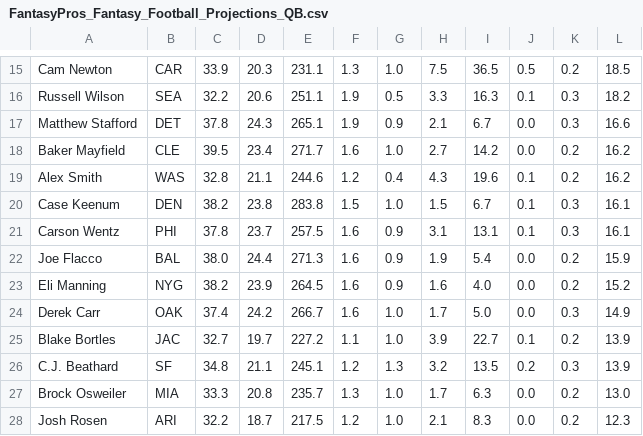
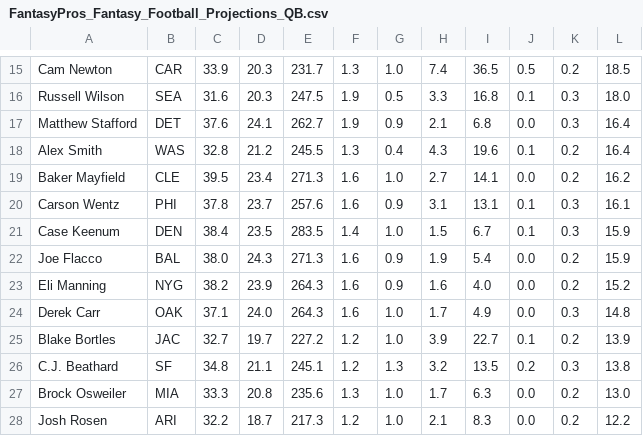
Before and after one commit to andrewrandall/draftkings, a CSV file: Data/w8/FantasyPros_Fantasy_Football_Projections_QB.csv, drawn as a sheet; only a part is shown, gaps mark what is left out; the diff covers the shown part only.

```diff
--- a/Data/w8/FantasyPros_Fantasy_Football_Projections_QB.csv
+++ b/Data/w8/FantasyPros_Fantasy_Football_Projections_QB.csv
@@ -15,14 +15,14 @@
-"Cam Newton","CAR","33.9","20.3","231.1","1.3","1.0","7.5","36.5","0.5","0.2","18.5"
-"Russell Wilson","SEA","32.2","20.6","251.1","1.9","0.5","3.3","16.3","0.1","0.3","18.2"
-"Matthew Stafford","DET","37.8","24.3","265.1","1.9","0.9","2.1","6.7","0.0","0.3","16.6"
-"Baker Mayfield","CLE","39.5","23.4","271.7","1.6","1.0","2.7","14.2","0.0","0.2","16.2"
-"Alex Smith","WAS","32.8","21.1","244.6","1.2","0.4","4.3","19.6","0.1","0.2","16.2"
-"Case Keenum","DEN","38.2","23.8","283.8","1.5","1.0","1.5","6.7","0.1","0.3","16.1"
-"Carson Wentz","PHI","37.8","23.7","257.5","1.6","0.9","3.1","13.1","0.1","0.3","16.1"
-"Joe Flacco","BAL","38.0","24.4","271.3","1.6","0.9","1.9","5.4","0.0","0.2","15.9"
-"Eli Manning","NYG","38.2","23.9","264.5","1.6","0.9","1.6","4.0","0.0","0.2","15.2"
-"Derek Carr","OAK","37.4","24.2","266.7","1.6","1.0","1.7","5.0","0.0","0.3","14.9"
-"Blake Bortles","JAC","32.7","19.7","227.2","1.1","1.0","3.9","22.7","0.1","0.2","13.9"
-"C.J. Beathard","SF","34.8","21.1","245.1","1.2","1.3","3.2","13.5","0.2","0.3","13.9"
-"Brock Osweiler","MIA","33.3","20.8","235.7","1.3","1.0","1.7","6.3","0.0","0.2","13.0"
-"Josh Rosen","ARI","32.2","18.7","217.5","1.2","1.0","2.1","8.3","0.0","0.2","12.3"
+"Cam Newton","CAR","33.9","20.3","231.7","1.3","1.0","7.4","36.5","0.5","0.2","18.5"
+"Russell Wilson","SEA","31.6","20.3","247.5","1.9","0.5","3.3","16.8","0.1","0.3","18.0"
+"Matthew Stafford","DET","37.6","24.1","262.7","1.9","0.9","2.1","6.8","0.0","0.3","16.4"
+"Alex Smith","WAS","32.8","21.2","245.5","1.3","0.4","4.3","19.6","0.1","0.2","16.4"
+"Baker Mayfield","CLE","39.5","23.4","271.3","1.6","1.0","2.7","14.1","0.0","0.2","16.2"
+"Carson Wentz","PHI","37.8","23.7","257.6","1.6","0.9","3.1","13.1","0.1","0.3","16.1"
+"Case Keenum","DEN","38.4","23.5","283.5","1.4","1.0","1.5","6.7","0.1","0.3","15.9"
+"Joe Flacco","BAL","38.0","24.3","271.3","1.6","0.9","1.9","5.4","0.0","0.2","15.9"
+"Eli Manning","NYG","38.2","23.9","264.3","1.6","0.9","1.6","4.0","0.0","0.2","15.2"
+"Derek Carr","OAK","37.1","24.0","264.3","1.6","1.0","1.7","4.9","0.0","0.3","14.8"
+"Blake Bortles","JAC","32.7","19.7","227.2","1.2","1.0","3.9","22.7","0.1","0.2","13.9"
+"C.J. Beathard","SF","34.8","21.1","245.1","1.2","1.3","3.2","13.5","0.2","0.3","13.8"
+"Brock Osweiler","MIA","33.3","20.8","235.6","1.3","1.0","1.7","6.3","0.0","0.2","13.0"
+"Josh Rosen","ARI","32.2","18.7","217.3","1.2","1.0","2.1","8.3","0.0","0.2","12.2"
```
Also changed, not shown: 2 added rows, 2 removed rows, 2 moved rows and 39 edited cells elsewhere in this file, Data/w8/FantasyPros_Fantasy_Football_Projections_DST.csv, Data/w8/FantasyPros_Fantasy_Football_Projections_RB.csv, 13 other files.
